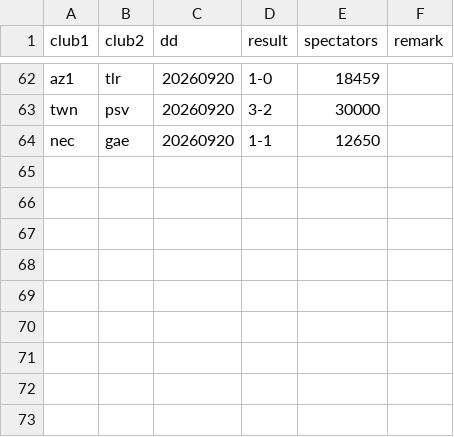
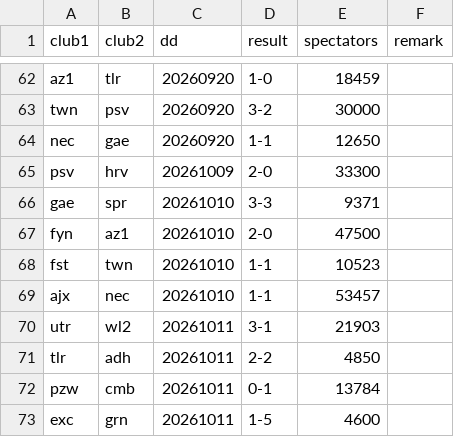
Before and after one commit to epsig/shob, a CSV file: data/sport/eredivisie/eredivisie_2026_2027.csv, drawn as a sheet; only a part is shown, gaps mark what is left out.

Commit message:
#102 + ronde 8 eredivisie

```diff
--- a/data/sport/eredivisie/eredivisie_2026_2027.csv
+++ b/data/sport/eredivisie/eredivisie_2026_2027.csv
@@ -64 +64,10 @@ twn,psv,20260920,3-2,30000,
 nec,gae,20260920,1-1,12650,
+psv,hrv,20261009,2-0,33300,
+gae,spr,20261010,3-3,9371,
+fyn,az1,20261010,2-0,47500,
+fst,twn,20261010,1-1,10523,
+ajx,nec,20261010,1-1,53457,
+utr,wl2,20261011,3-1,21903,
+tlr,adh,20261011,2-2,4850,
+pzw,cmb,20261011,0-1,13784,
+exc,grn,20261011,1-5,4600,
```
Also changed, not shown: 8 other files.
